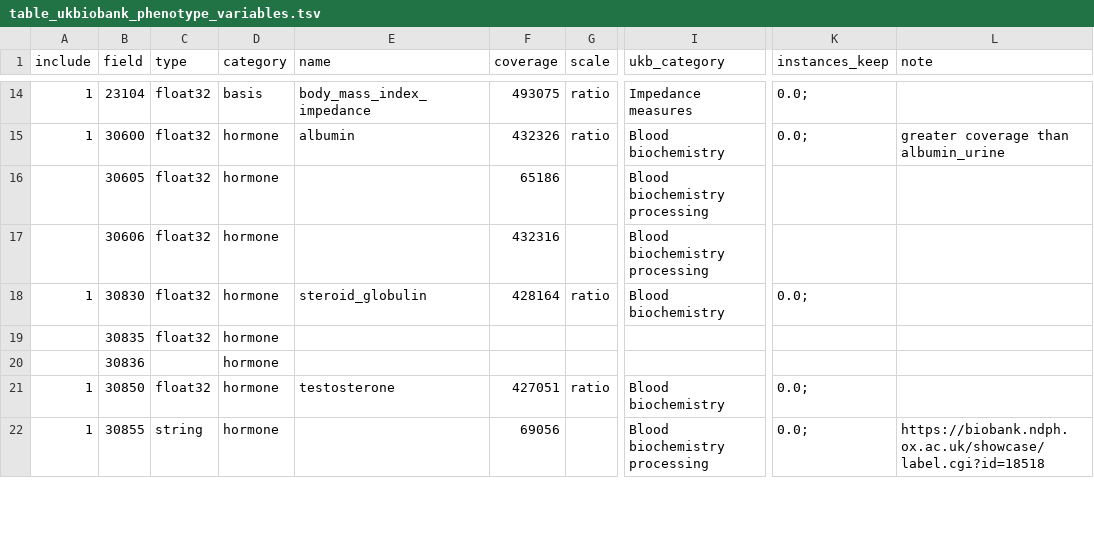
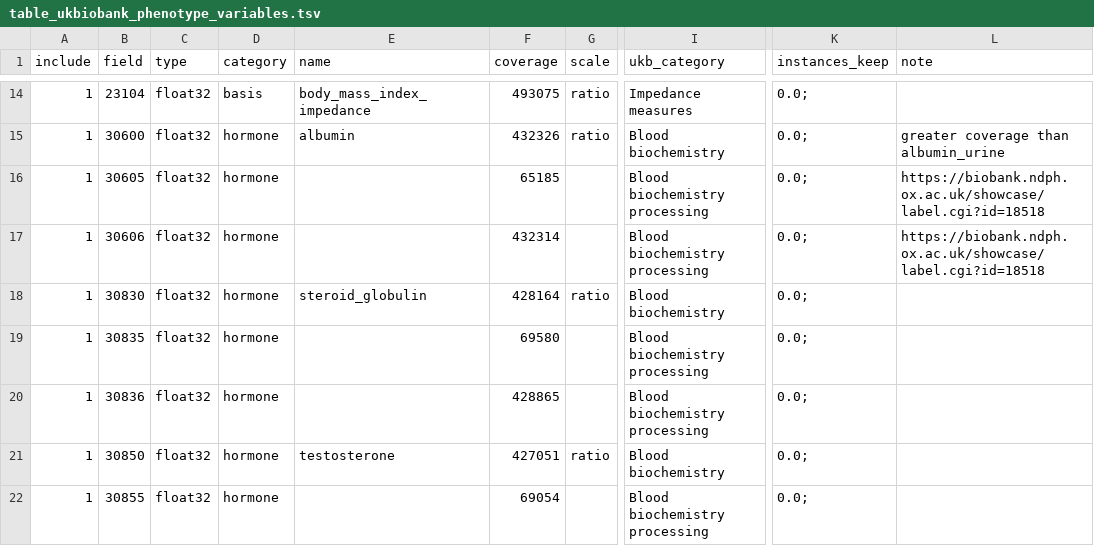
Before and after one commit to tcameronwaller/uk_biobank, a TSV file: parameters/table_ukbiobank_phenotype_variables.tsv, drawn as a sheet; only a part is shown, gaps mark what is left out; the diff covers the shown part only; the diff names each change by its address in the sheet, - before the commit and + after, or states it on an @@ line.

Commit message:
updates to data field table

```diff
--- a/parameters/table_ukbiobank_phenotype_variables.tsv
+++ b/parameters/table_ukbiobank_phenotype_variables.tsv
-A16:A17 (include): (empty)
+A16:A17 (include): 1
-F16 (coverage): 65186
+F16 (coverage): 65185
-K16:K17 (instances_keep): (empty)
+K16:K17 (instances_keep): 0.0;
-L16:L17 (note): (empty)
+L16:L17 (note): https://biobank.ndph.ox.ac.uk/showcase/label.cgi?id=18518
-F17 (coverage): 432316
+F17 (coverage): 432314
-A19:A20 (include): (empty)
+A19:A20 (include): 1
-F19 (coverage): (empty)
+F19 (coverage): 69580
-I19:I20 (ukb_category): (empty)
+I19:I20 (ukb_category): Blood biochemistry processing
-K19:K20 (instances_keep): (empty)
+K19:K20 (instances_keep): 0.0;
-C20 (type): (empty)
+C20 (type): float32
-F20 (coverage): (empty)
+F20 (coverage): 428865
-C22 (type): string
+C22 (type): float32
-F22 (coverage): 69056
+F22 (coverage): 69054
-L22 (note): https://biobank.ndph.ox.ac.uk/showcase/label.cgi?id=18518
+L22 (note): (empty)
```
Also changed, not shown: 1 added row and 18 edited cells elsewhere in this file, 3 other files.
